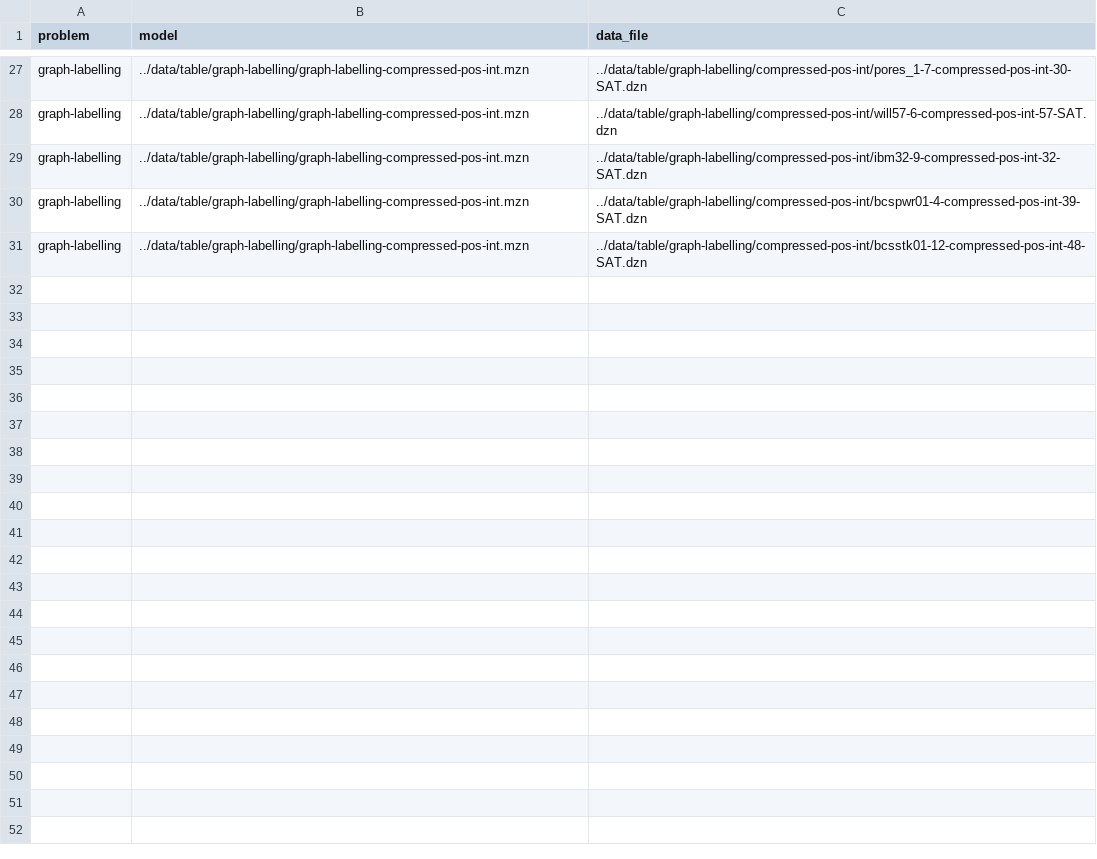
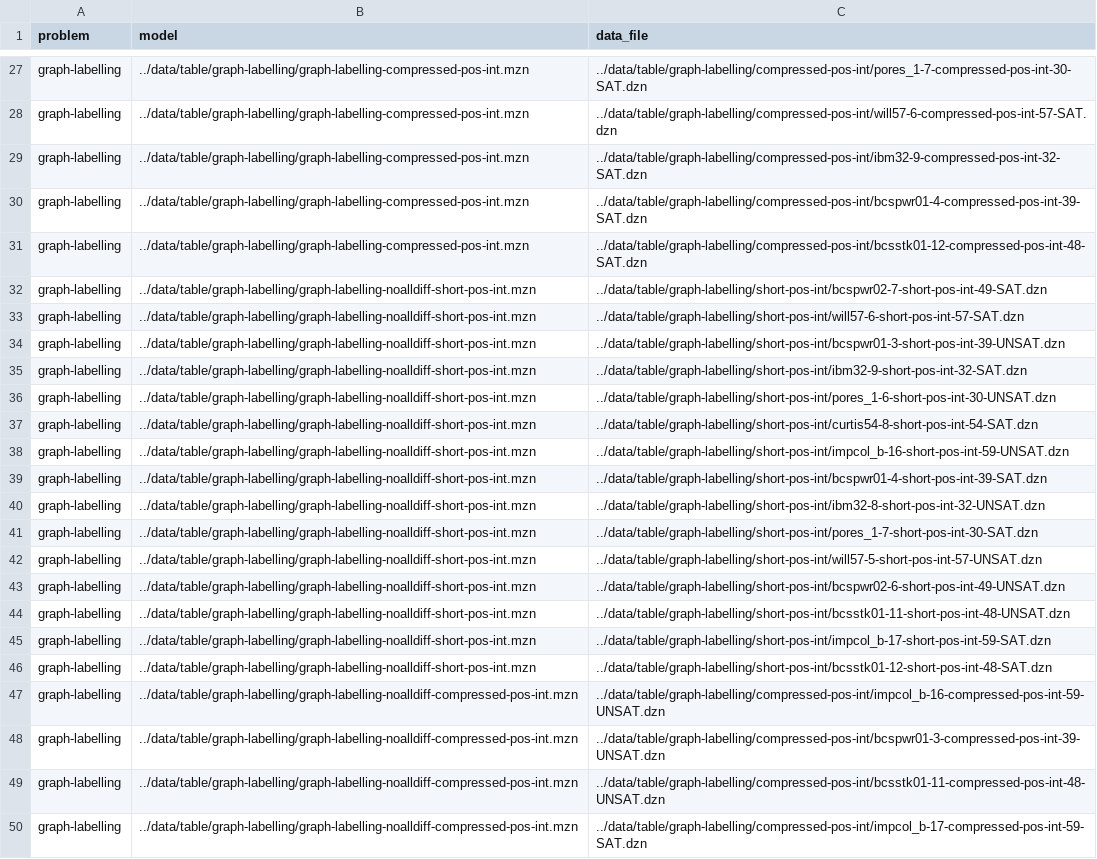
Before and after one commit to ptal/turbo, a CSV file: benchmarks/benchmarking/graph-labelling-pos64.csv, drawn as a sheet; only a part is shown, gaps mark what is left out; the diff covers the shown part only.

Commit message:
Add a version of graph-labelling without alldifferent.

```diff
--- a/benchmarks/benchmarking/graph-labelling-pos64.csv
+++ b/benchmarks/benchmarking/graph-labelling-pos64.csv
@@ -31 +31,20 @@
 "graph-labelling","../data/table/graph-labelling/graph-labelling-compressed-pos-int.mzn","../data/table/graph-labelling/compressed-pos-int/bcsstk01-12-compressed-pos-int-48-SAT.dzn"
+"graph-labelling","../data/table/graph-labelling/graph-labelling-noalldiff-short-pos-int.mzn","../data/table/graph-labelling/short-pos-int/bcspwr02-7-short-pos-int-49-SAT.dzn"
+"graph-labelling","../data/table/graph-labelling/graph-labelling-noalldiff-short-pos-int.mzn","../data/table/graph-labelling/short-pos-int/will57-6-short-pos-int-57-SAT.dzn"
+"graph-labelling","../data/table/graph-labelling/graph-labelling-noalldiff-short-pos-int.mzn","../data/table/graph-labelling/short-pos-int/bcspwr01-3-short-pos-int-39-UNSAT.dzn"
+"graph-labelling","../data/table/graph-labelling/graph-labelling-noalldiff-short-pos-int.mzn","../data/table/graph-labelling/short-pos-int/ibm32-9-short-pos-int-32-SAT.dzn"
+"graph-labelling","../data/table/graph-labelling/graph-labelling-noalldiff-short-pos-int.mzn","../data/table/graph-labelling/short-pos-int/pores_1-6-short-pos-int-30-UNSAT.dzn"
+"graph-labelling","../data/table/graph-labelling/graph-labelling-noalldiff-short-pos-int.mzn","../data/table/graph-labelling/short-pos-int/curtis54-8-short-pos-int-54-SAT.dzn"
+"graph-labelling","../data/table/graph-labelling/graph-labelling-noalldiff-short-pos-int.mzn","../data/table/graph-labelling/short-pos-int/impcol_b-16-short-pos-int-59-UNSAT.dzn"
+"graph-labelling","../data/table/graph-labelling/graph-labelling-noalldiff-short-pos-int.mzn","../data/table/graph-labelling/short-pos-int/bcspwr01-4-short-pos-int-39-SAT.dzn"
+"graph-labelling","../data/table/graph-labelling/graph-labelling-noalldiff-short-pos-int.mzn","../data/table/graph-labelling/short-pos-int/ibm32-8-short-pos-int-32-UNSAT.dzn"
+"graph-labelling","../data/table/graph-labelling/graph-labelling-noalldiff-short-pos-int.mzn","../data/table/graph-labelling/short-pos-int/pores_1-7-short-pos-int-30-SAT.dzn"
+"graph-labelling","../data/table/graph-labelling/graph-labelling-noalldiff-short-pos-int.mzn","../data/table/graph-labelling/short-pos-int/will57-5-short-pos-int-57-UNSAT.dzn"
+"graph-labelling","../data/table/graph-labelling/graph-labelling-noalldiff-short-pos-int.mzn","../data/table/graph-labelling/short-pos-int/bcspwr02-6-short-pos-int-49-UNSAT.dzn"
+"graph-labelling","../data/table/graph-labelling/graph-labelling-noalldiff-short-pos-int.mzn","../data/table/graph-labelling/short-pos-int/bcsstk01-11-short-pos-int-48-UNSAT.dzn"
+"graph-labelling","../data/table/graph-labelling/graph-labelling-noalldiff-short-pos-int.mzn","../data/table/graph-labelling/short-pos-int/impcol_b-17-short-pos-int-59-SAT.dzn"
+"graph-labelling","../data/table/graph-labelling/graph-labelling-noalldiff-short-pos-int.mzn","../data/table/graph-labelling/short-pos-int/bcsstk01-12-short-pos-int-48-SAT.dzn"
+"graph-labelling","../data/table/graph-labelling/graph-labelling-noalldiff-compressed-pos-int.mzn","../data/table/graph-labelling/compressed-pos-int/impcol_b-16-compressed-pos-int-59-UNSAT.dzn"
+"graph-labelling","../data/table/graph-labelling/graph-labelling-noalldiff-compressed-pos-int.mzn","../data/table/graph-labelling/compressed-pos-int/bcspwr01-3-compressed-pos-int-39-UNSAT.dzn"
+"graph-labelling","../data/table/graph-labelling/graph-labelling-noalldiff-compressed-pos-int.mzn","../data/table/graph-labelling/compressed-pos-int/bcsstk01-11-compressed-pos-int-48-UNSAT.dzn"
+"graph-labelling","../data/table/graph-labelling/graph-labelling-noalldiff-compressed-pos-int.mzn","../data/table/graph-labelling/compressed-pos-int/impcol_b-17-compressed-pos-int-59-SAT.dzn"
```
Also changed, not shown: 11 added rows elsewhere in this file, benchmarks/benchmarking/graph-labelling-pos1024.csv, benchmarks/benchmarking/graph-labelling-pos256.csv, 3 other files.
